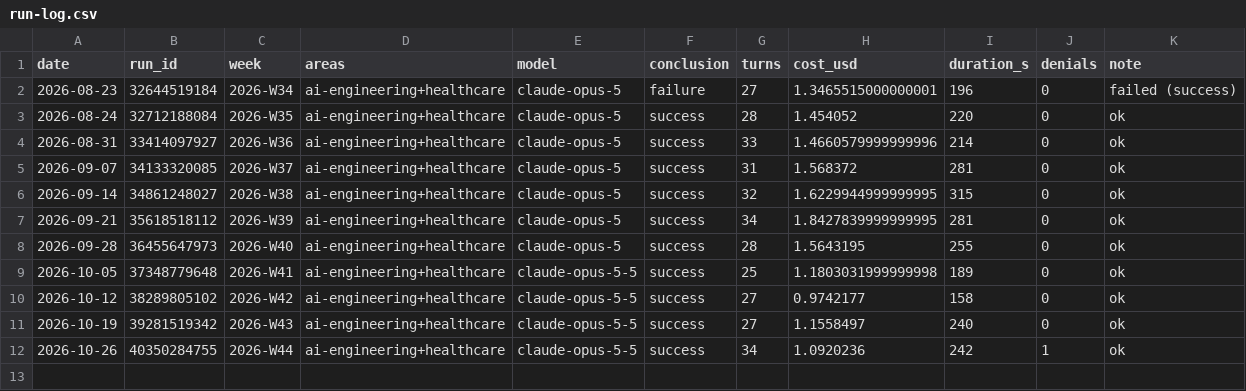
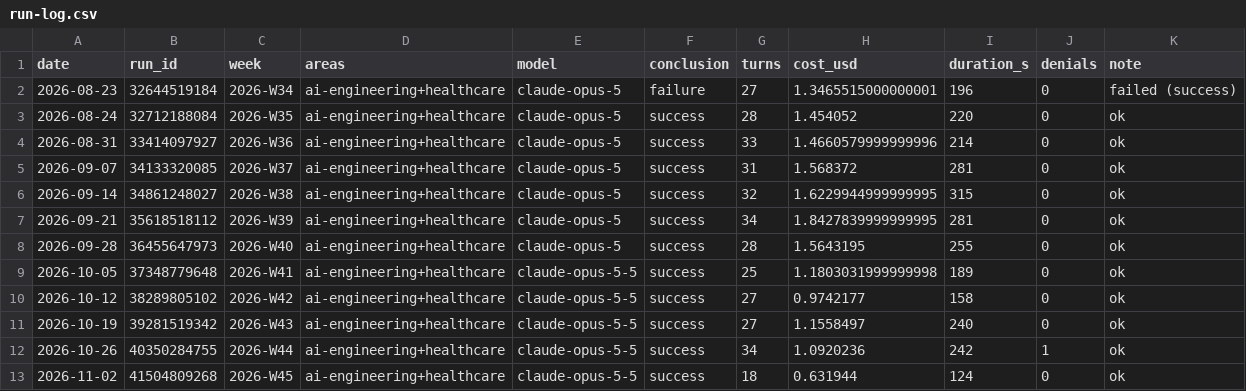
Before and after one commit to mnaye/mai_pkb, a CSV file: .governor/run-log.csv, drawn as a sheet; the diff names each change by its address in the sheet, - before the commit and + after, or states it on an @@ line.

```diff
--- a/.governor/run-log.csv
+++ b/.governor/run-log.csv
+row 13: 2026-11-02 | 41504809268 | 2026-W45 | ai-engineering+healthcare | claude-opus-5-5 | success | 18 | 0.631944 | 124 | 0 | ok
```
